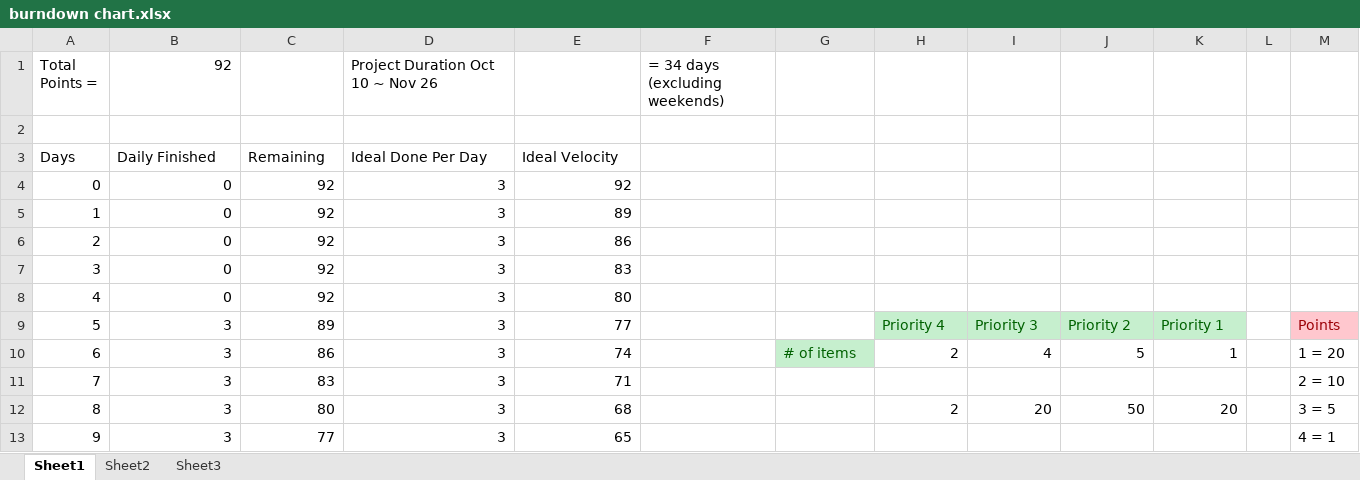
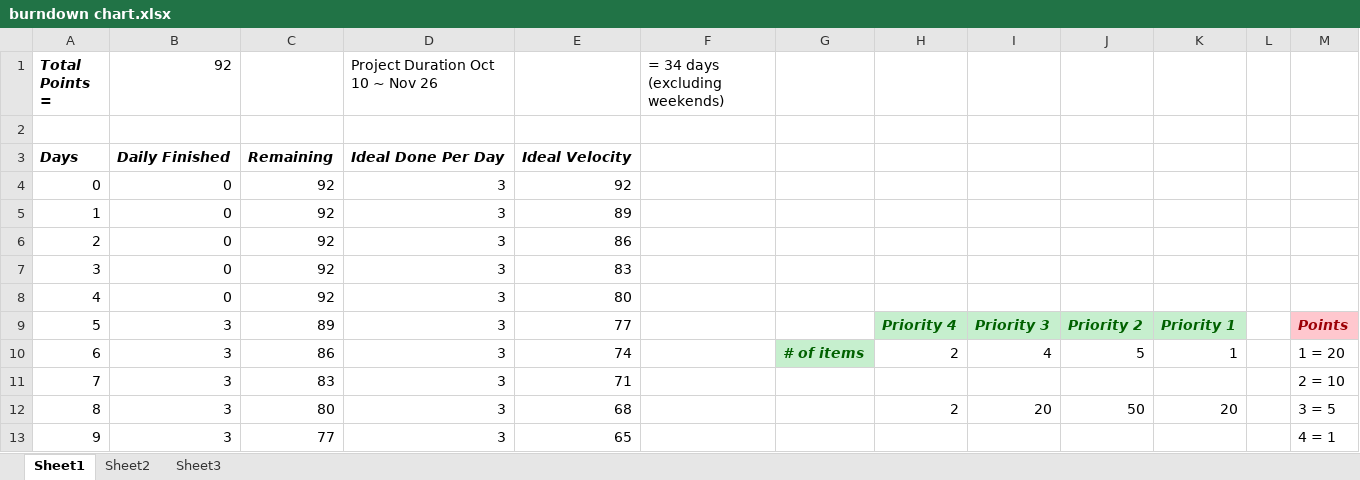
Before and after one commit to JayP16/TAid, an Excel workbook: Phase 2/burndown chart.xlsx, sheet Sheet1, drawn as a sheet; only a part is shown; values as stored, in another font and other column widths than the file's, no borders; charts and pictures not drawn; the diff names each change by its address in the sheet, - before the commit and + after, or states it on an @@ line.

Commit message:
Last check by me and edited some of the format and visual style for all excel files

```diff
--- a/Phase 2/burndown chart.xlsx (sheet Sheet1)
+++ b/Phase 2/burndown chart.xlsx (sheet Sheet1)
@@ A1 bold: off → on, italic: off → on @@
@@ A3:E3 bold: off → on, italic: off → on @@
@@ H9:K9 bold: off → on, italic: off → on @@
@@ M9 bold: off → on, italic: off → on @@
@@ G10 bold: off → on, italic: off → on @@
```
Also changed, not shown: charts or pictures, Phase 2/scrum board.xlsx.
